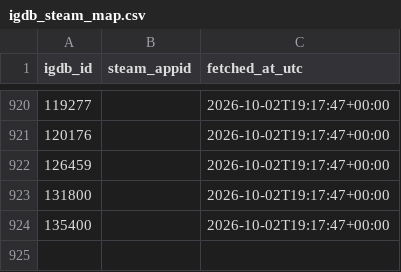
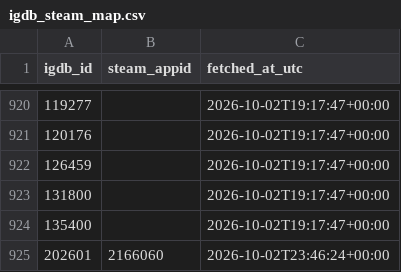
Before and after one commit to jaimelub17/projects, a CSV file: stream-radar/data/catalog/igdb_steam_map.csv, drawn as a sheet; only a part is shown, gaps mark what is left out.

```diff
--- a/stream-radar/data/catalog/igdb_steam_map.csv
+++ b/stream-radar/data/catalog/igdb_steam_map.csv
@@ -924 +924,2 @@ igdb_id,steam_appid,fetched_at_utc
 135400,,2026-10-02T19:17:47+00:00
+202601,2166060,2026-10-02T23:46:24+00:00
```
Also changed, not shown: 6 other files.
